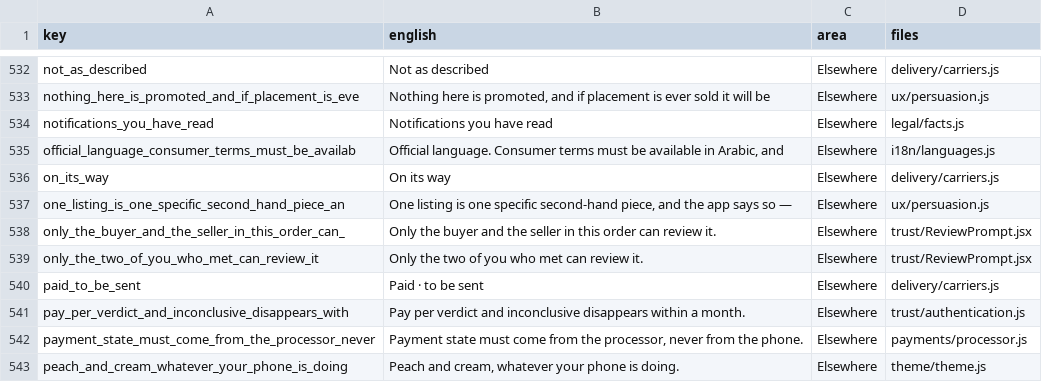
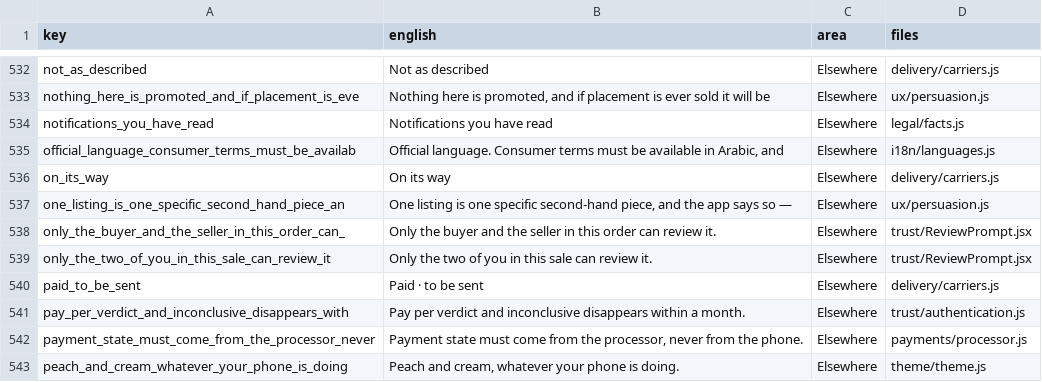
Before and after one commit to marcevm1-del/Project-lili, a CSV file: app/i18n/not-yet-extracted.csv, drawn as a sheet; only a part is shown, gaps mark what is left out.

```diff
--- a/app/i18n/not-yet-extracted.csv
+++ b/app/i18n/not-yet-extracted.csv
@@ -538,3 +538,3 @@ one_listing_is_one_specific_second_hand_piece_an,"One listing is one specific se
 only_the_buyer_and_the_seller_in_this_order_can_,Only the buyer and the seller in this order can review it.,Elsewhere,trust/ReviewPrompt.jsx
-only_the_two_of_you_who_met_can_review_it,Only the two of you who met can review it.,Elsewhere,trust/ReviewPrompt.jsx
+only_the_two_of_you_in_this_sale_can_review_it,Only the two of you in this sale can review it.,Elsewhere,trust/ReviewPrompt.jsx
 paid_to_be_sent,Paid · to be sent,Elsewhere,delivery/carriers.js
```
Also changed, not shown: app/i18n/to-translate.csv, 19 other files.
